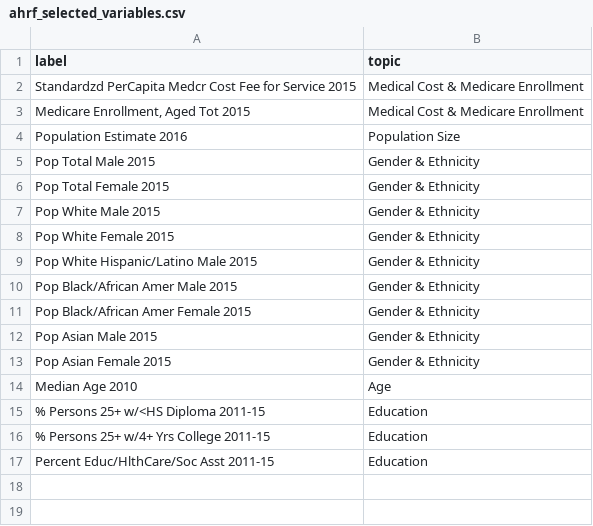
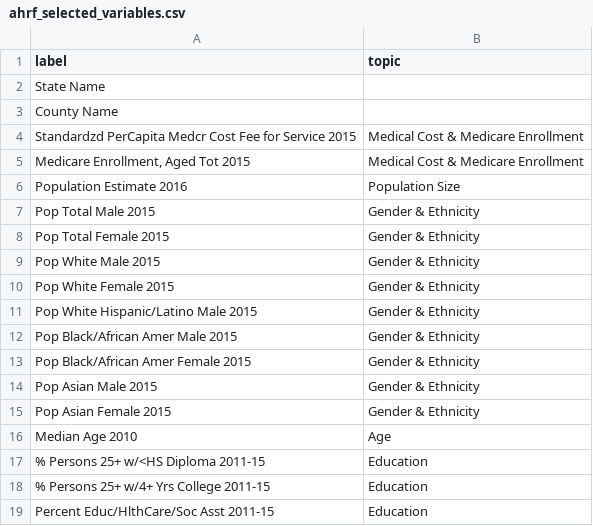
Before and after one commit to jackyan0320/p8105_final_project, a CSV file: data/ahrf_selected_variables.csv, drawn as a sheet; the diff names each change by its address in the sheet, - before the commit and + after, or states it on an @@ line.

Commit message:
added state names and counties for ahrf

```diff
--- a/data/ahrf_selected_variables.csv
+++ b/data/ahrf_selected_variables.csv
+row 2: State Name
+row 3: County Name
```
Also changed, not shown: 2 other files.
